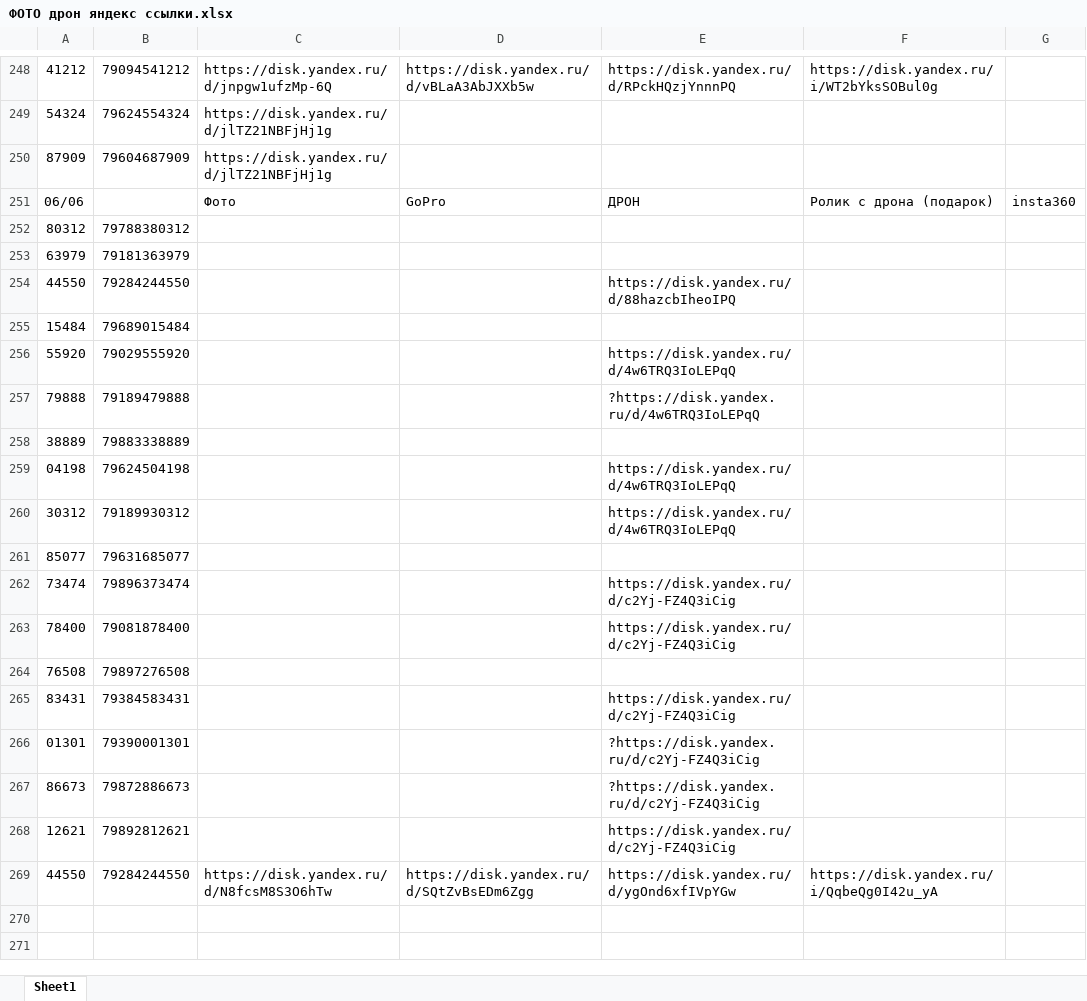
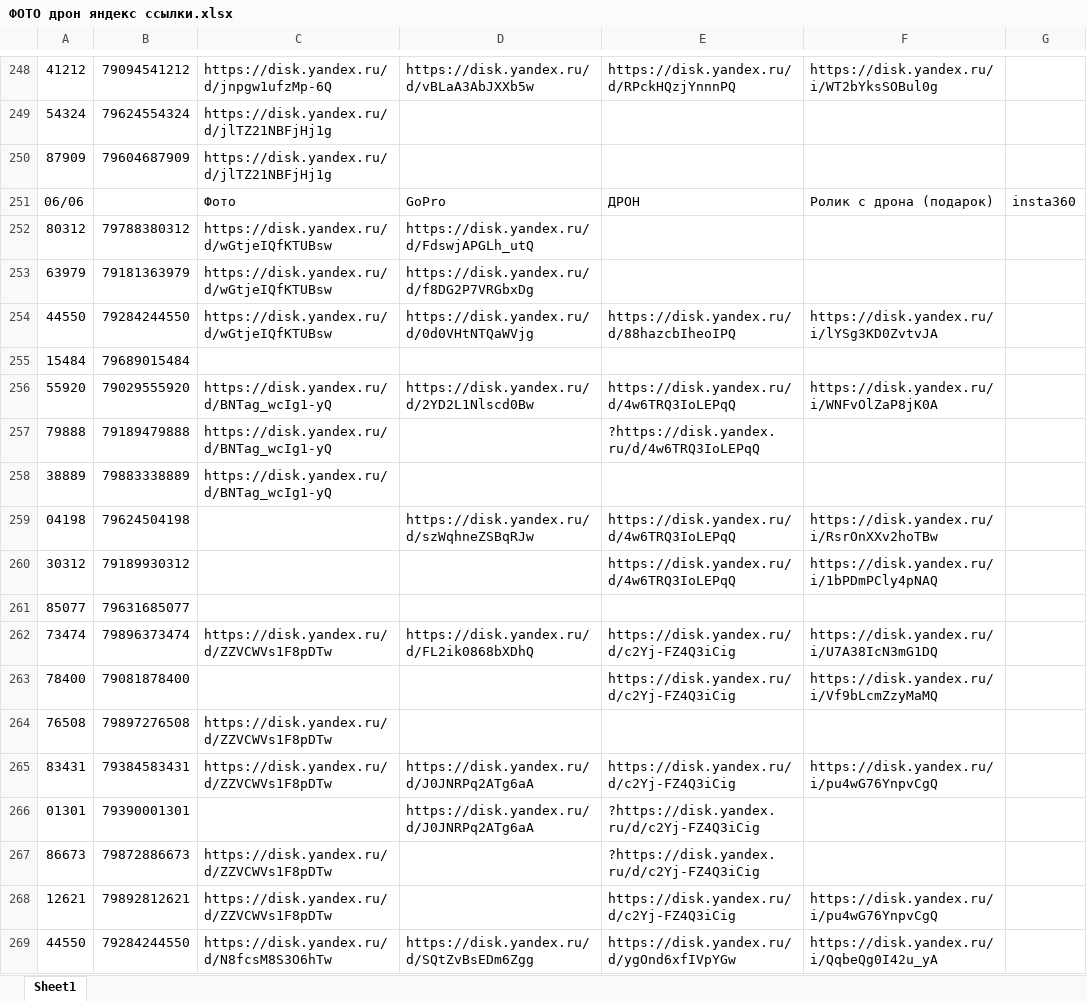
Before and after one commit to janasasha07-collab/photo, an Excel workbook: ФОТО дрон яндекс ссылки.xlsx, sheet Sheet1, drawn as a sheet; only a part is shown, gaps mark what is left out; values as stored, in another font and other column widths than the file's, no cell formats; the diff covers the shown part only; the diff names each change by its address in the sheet, - before the commit and + after, or states it on an @@ line.

```diff
--- a/ФОТО дрон яндекс ссылки.xlsx (sheet Sheet1)
+++ b/ФОТО дрон яндекс ссылки.xlsx (sheet Sheet1)
-C252:C254: (empty)
+C252:C254: https://disk.yandex.ru/d/wGtjeIQfKTUBsw
-D252: (empty)
+D252: https://disk.yandex.ru/d/FdswjAPGLh_utQ
-D253: (empty)
+D253: https://disk.yandex.ru/d/f8DG2P7VRGbxDg
-D254: (empty)
+D254: https://disk.yandex.ru/d/0d0VHtNTQaWVjg
-F254: (empty)
+F254: https://disk.yandex.ru/i/lYSg3KD0ZvtvJA
-C256:C258: (empty)
+C256:C258: https://disk.yandex.ru/d/BNTag_wcIg1-yQ
-D256: (empty)
+D256: https://disk.yandex.ru/d/2YD2L1Nlscd0Bw
-F256: (empty)
+F256: https://disk.yandex.ru/i/WNFvOlZaP8jK0A
-D259: (empty)
+D259: https://disk.yandex.ru/d/szWqhneZSBqRJw
-F259: (empty)
+F259: https://disk.yandex.ru/i/RsrOnXXv2hoTBw
-F260: (empty)
+F260: https://disk.yandex.ru/i/1bPDmPCly4pNAQ
-C262: (empty)
+C262: https://disk.yandex.ru/d/ZZVCWVs1F8pDTw
-D262: (empty)
+D262: https://disk.yandex.ru/d/FL2ik0868bXDhQ
-F262: (empty)
+F262: https://disk.yandex.ru/i/U7A38IcN3mG1DQ
-F263: (empty)
+F263: https://disk.yandex.ru/i/Vf9bLcmZzyMaMQ
-C264:C265: (empty)
+C264:C265: https://disk.yandex.ru/d/ZZVCWVs1F8pDTw
-D265:D266: (empty)
+D265:D266: https://disk.yandex.ru/d/J0JNRPq2ATg6aA
-F265: (empty)
+F265: https://disk.yandex.ru/i/pu4wG76YnpvCgQ
-C267:C268: (empty)
+C267:C268: https://disk.yandex.ru/d/ZZVCWVs1F8pDTw
-F268: (empty)
+F268: https://disk.yandex.ru/i/pu4wG76YnpvCgQ
```
Also changed, not shown: 56 edited cells elsewhere in this sheet, cell formats.
